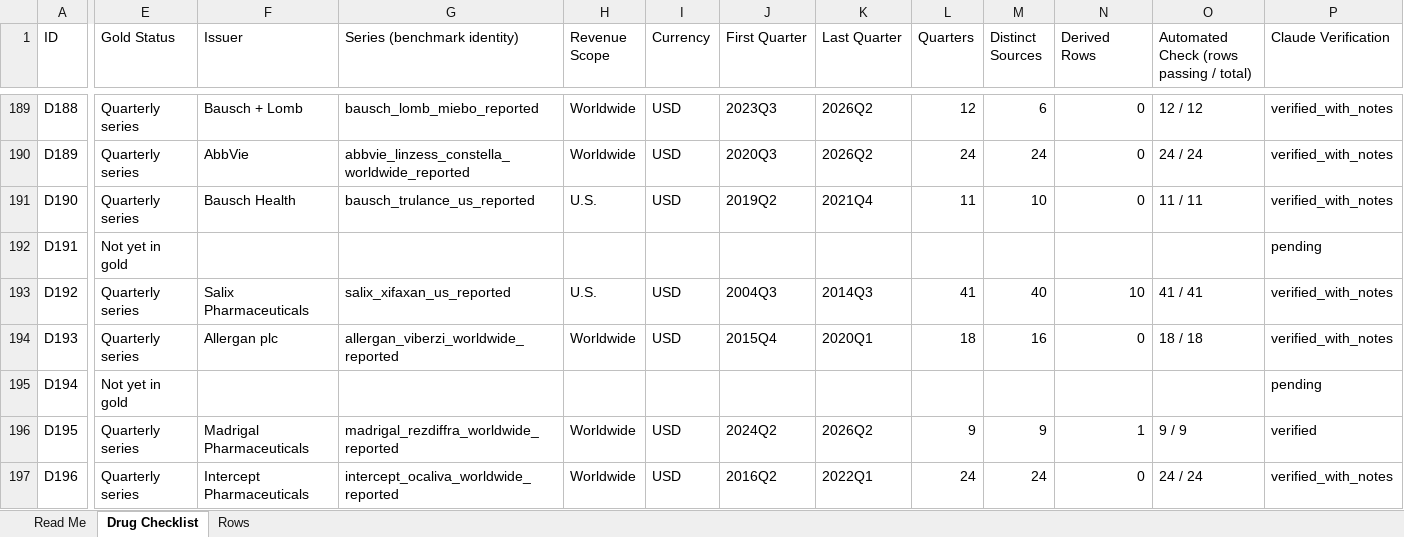
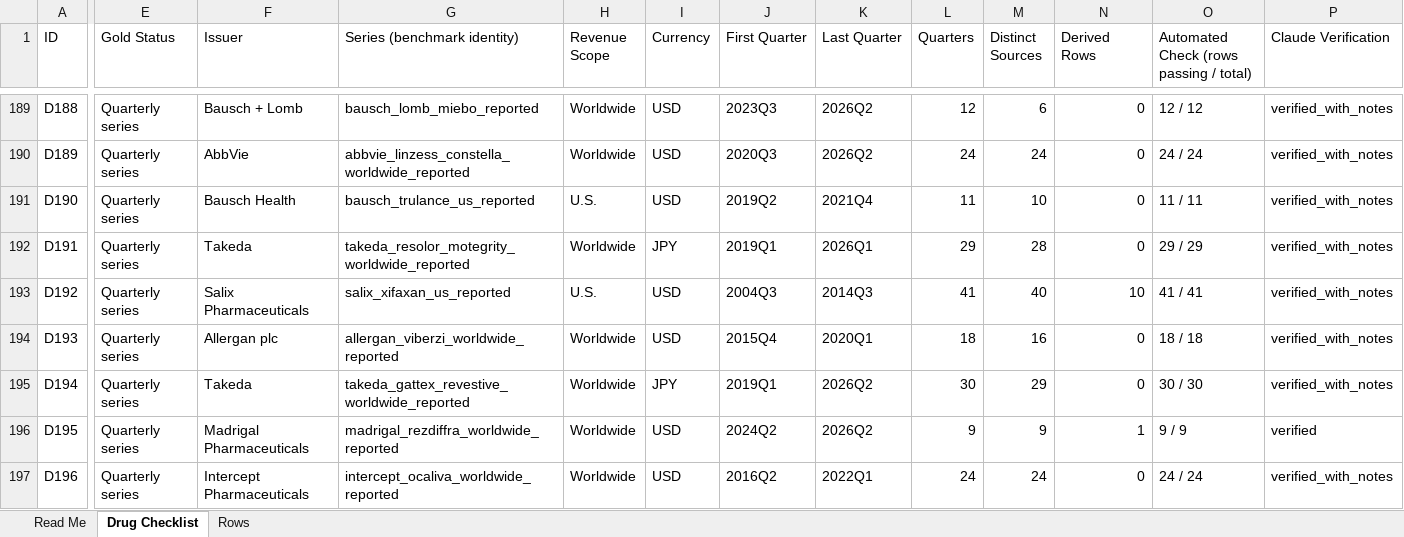
Before and after one commit to shourya0523/pharma-analog-uptake-workbench, an Excel workbook: exports/gold_verification_tracker.xlsx, sheet Drug Checklist, drawn as a sheet; only a part is shown, gaps mark what is left out; values as stored, in another font and other column widths than the file's, no cell formats; the diff covers the shown part only; the diff names each change by its address in the sheet, - before the commit and + after, or states it on an @@ line.

```diff
--- a/exports/gold_verification_tracker.xlsx (sheet Drug Checklist)
+++ b/exports/gold_verification_tracker.xlsx (sheet Drug Checklist)
-E192 (Gold Status): Not yet in gold
+E192 (Gold Status): Quarterly series
-F192 (Issuer): (empty)
+F192 (Issuer): Takeda
-G192 (Series (benchmark identity)): (empty)
+G192 (Series (benchmark identity)): takeda_resolor_motegrity_worldwide_reported
-H192 (Revenue Scope): (empty)
+H192 (Revenue Scope): Worldwide
-I192 (Currency): (empty)
+I192 (Currency): JPY
-J192 (First Quarter): (empty)
+J192 (First Quarter): 2019Q1
-K192 (Last Quarter): (empty)
+K192 (Last Quarter): 2026Q1
-L192 (Quarters): (empty)
+L192 (Quarters): 29
-M192 (Distinct Sources): (empty)
+M192 (Distinct Sources): 28
-N192 (Derived Rows): (empty)
+N192 (Derived Rows): 0
-O192: (empty)
+O192: 29 / 29
-P192 (Claude Verification): pending
+P192 (Claude Verification): verified_with_notes
-E195 (Gold Status): Not yet in gold
+E195 (Gold Status): Quarterly series
-F195 (Issuer): (empty)
+F195 (Issuer): Takeda
-G195 (Series (benchmark identity)): (empty)
+G195 (Series (benchmark identity)): takeda_gattex_revestive_worldwide_reported
-H195 (Revenue Scope): (empty)
+H195 (Revenue Scope): Worldwide
-I195 (Currency): (empty)
+I195 (Currency): JPY
-J195 (First Quarter): (empty)
+J195 (First Quarter): 2019Q1
-K195 (Last Quarter): (empty)
+K195 (Last Quarter): 2026Q2
-L195 (Quarters): (empty)
+L195 (Quarters): 30
-M195 (Distinct Sources): (empty)
+M195 (Distinct Sources): 29
-N195 (Derived Rows): (empty)
+N195 (Derived Rows): 0
-O195: (empty)
+O195: 30 / 30
-P195 (Claude Verification): pending
+P195 (Claude Verification): verified_with_notes
```
Also changed, not shown: 203 edited cells elsewhere in this sheet, sheet Rows, cell formats, 52 other files.
